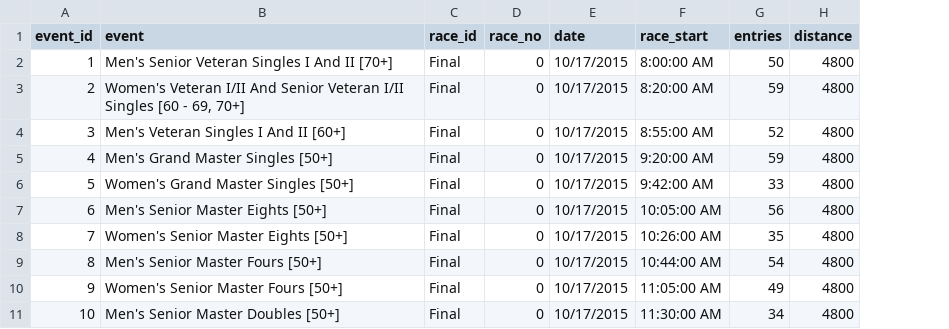
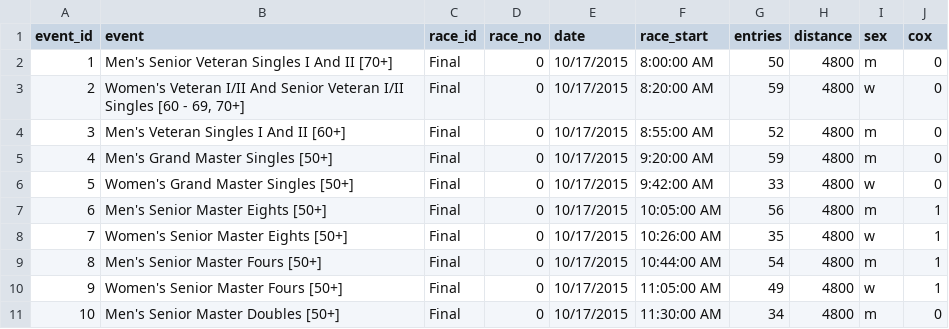
Before and after one commit to Middlebury-Data-Science/FinalProject, a CSV file: data/races_hocr.csv, drawn as a sheet; only a part is shown; the diff names each change by its address in the sheet, - before the commit and + after, or states it on an @@ line.

Commit message:
HOCR Paper

```diff
--- a/data/races_hocr.csv
+++ b/data/races_hocr.csv
+column I (sex), rows 2-11: m | w | m | m | w | m | w | m | w | m
+column J (cox), rows 2-11: 0 | 0 | 0 | 0 | 0 | 1 | 1 | 1 | 1 | 0
```
Also changed, not shown: 2 other files.
